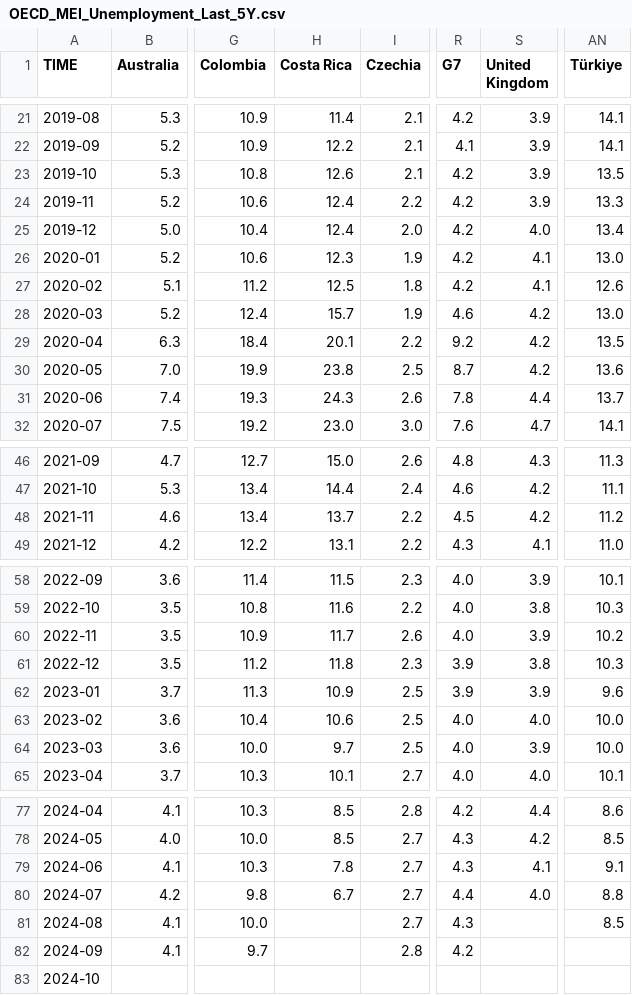
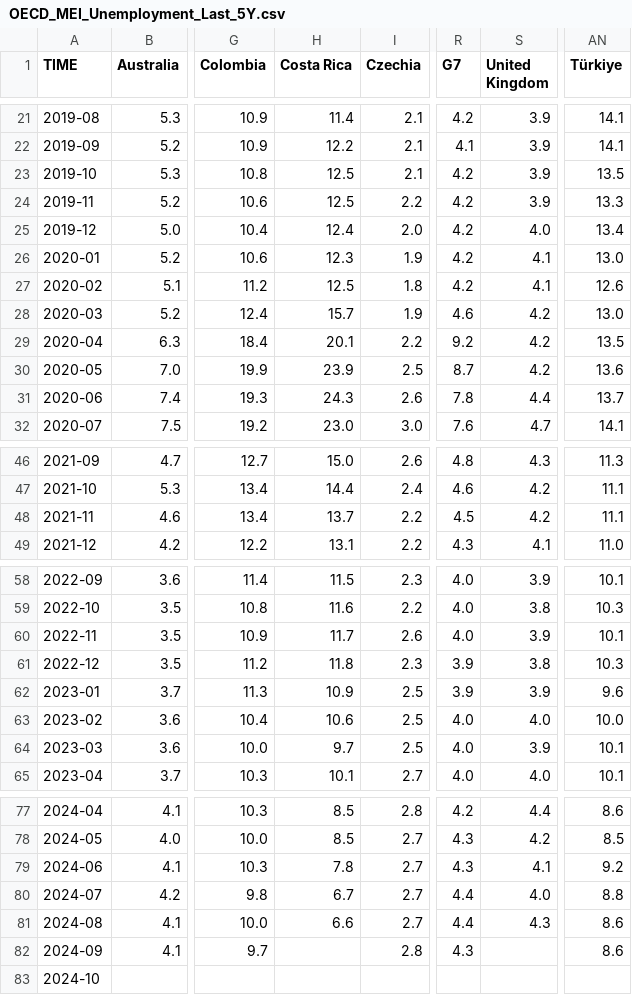
Before and after one commit to Qery-Data/Unemployment-OECD, a CSV file: data/OECD_MEI_Unemployment_Last_5Y.csv, drawn as a sheet; only a part is shown, gaps mark what is left out; the diff names each change by its address in the sheet, - before the commit and + after, or states it on an @@ line.

Commit message:
Latest data: 2024-11-18-09-09-13

```diff
--- a/data/OECD_MEI_Unemployment_Last_5Y.csv
+++ b/data/OECD_MEI_Unemployment_Last_5Y.csv
-H23 (Costa Rica): 12.6
+H23 (Costa Rica): 12.5
-H24 (Costa Rica): 12.4
+H24 (Costa Rica): 12.5
-H30 (Costa Rica): 23.8
+H30 (Costa Rica): 23.9
-AN48 (Türkiye): 11.2
+AN48 (Türkiye): 11.1
-AN60 (Türkiye): 10.2
+AN60 (Türkiye): 10.1
-AN64 (Türkiye): 10.0
+AN64 (Türkiye): 10.1
-AN79 (Türkiye): 9.1
+AN79 (Türkiye): 9.2
-H81 (Costa Rica): (empty)
+H81 (Costa Rica): 6.6
-R81 (G7): 4.3
+R81 (G7): 4.4
-S81 (United Kingdom): (empty)
+S81 (United Kingdom): 4.3
-AN81 (Türkiye): 8.5
+AN81 (Türkiye): 8.6
-R82 (G7): 4.2
+R82 (G7): 4.3
-AN82 (Türkiye): (empty)
+AN82 (Türkiye): 8.6
```
Also changed, not shown: data/OECD_MEI_Unemployment_Last_12M.csv, data/OECD_MEI_Unemployment_Lastest_Value.csv.
